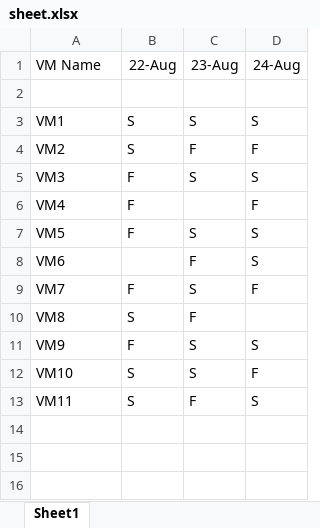
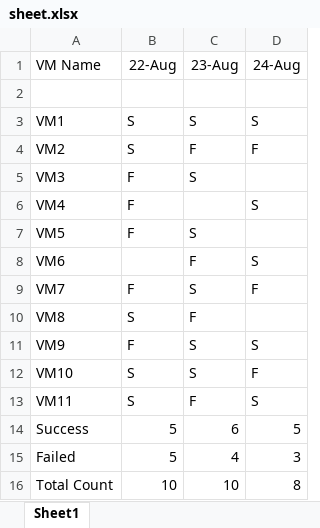
Before and after one commit to ivansaji/TCS_Learning, an Excel workbook: Python_Mail/Tasks/Python3/Task 3 - Count Success and Failures and attach it to bottom/sheet.xlsx, sheet Sheet1, drawn as a sheet; values as stored, in another font and other column widths than the file's, no borders; the diff names each change by its address in the sheet, - before the commit and + after, or states it on an @@ line.

```diff
--- a/Python_Mail/Tasks/Python3/Task 3 - Count Success and Failures and attach it to bottom/sheet.xlsx (sheet Sheet1)
+++ b/Python_Mail/Tasks/Python3/Task 3 - Count Success and Failures and attach it to bottom/sheet.xlsx (sheet Sheet1)
-D5 (24-Aug): S
+D5 (24-Aug): (empty)
-D6 (24-Aug): F
+D6 (24-Aug): S
-D7 (24-Aug): S
+D7 (24-Aug): (empty)
+row 14: Success | 5 | 6 | 5
+row 15: Failed | 5 | 4 | 3
+row 16: Total Count | 10 | 10 | 8
```
Also changed, not shown: Python_Mail/Tasks/Python3/Task 2 - Append Excel Operation/sheetb.xlsx, Python_Mail/Tasks/Python3/Task 4 - Strip and append/sheet.xlsx, 4 other files.
